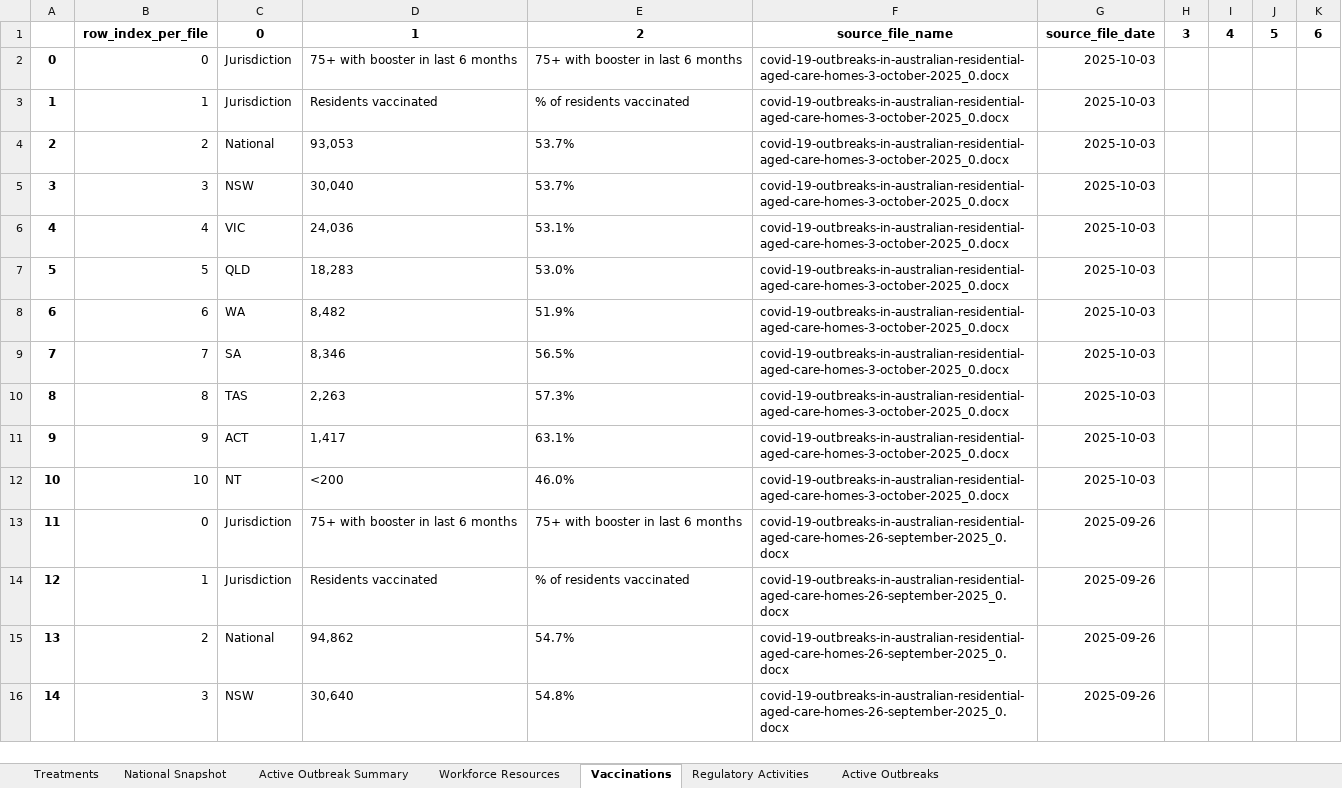
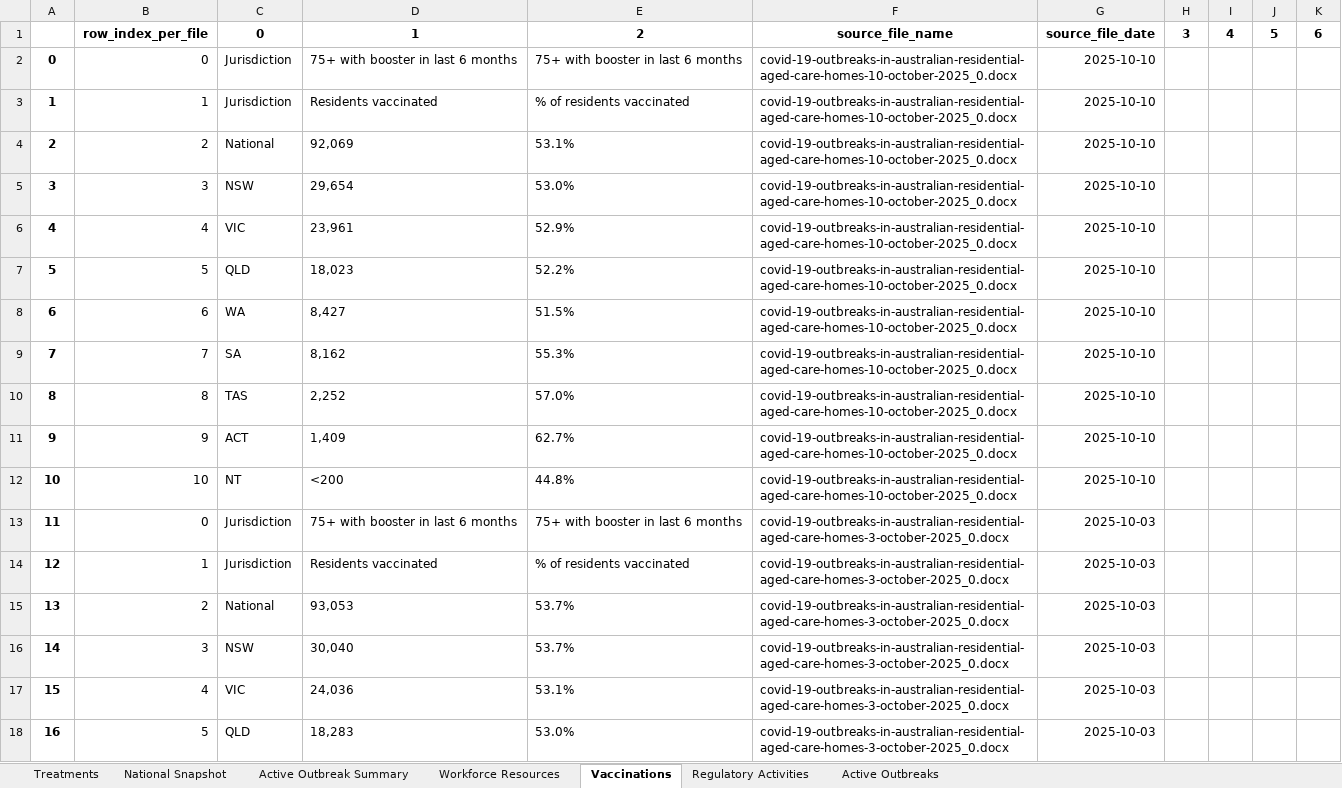
Before and after one commit to Mike-Honey/covid-19-au-vaccinations, an Excel workbook: health-aged-care/health-aged-care.xlsx, sheet Vaccinations, drawn as a sheet; only a part is shown; the shorter side is filled out with more unchanged rows; values as stored, in another font and other column widths than the file's, no borders; addresses are those after the commit; the diff names each change by its address in the sheet, - before the commit and + after, or states it on an @@ line.

```diff
--- a/health-aged-care/health-aged-care.xlsx (sheet Vaccinations)
+++ b/health-aged-care/health-aged-care.xlsx (sheet Vaccinations)
+row 2: 0 | 0 | Jurisdiction | 75+ with booster in last 6 months | 75+ with booster in last 6 months | covid-19-outbreaks-in-australian-residential-aged-care-homes-10-october-2025_0.docx | 2025-10-10
+row 3: 1 | 1 | Jurisdiction | Residents vaccinated | % of residents vaccinated | covid-19-outbreaks-in-australian-residential-aged-care-homes-10-october-2025_0.docx | 2025-10-10
+row 4: 2 | 2 | National | 92,069 | 53.1% | covid-19-outbreaks-in-australian-residential-aged-care-homes-10-october-2025_0.docx | 2025-10-10
+row 5: 3 | 3 | NSW | 29,654 | 53.0% | covid-19-outbreaks-in-australian-residential-aged-care-homes-10-october-2025_0.docx | 2025-10-10
+row 6: 4 | 4 | VIC | 23,961 | 52.9% | covid-19-outbreaks-in-australian-residential-aged-care-homes-10-october-2025_0.docx | 2025-10-10
+row 7: 5 | 5 | QLD | 18,023 | 52.2% | covid-19-outbreaks-in-australian-residential-aged-care-homes-10-october-2025_0.docx | 2025-10-10
+row 8: 6 | 6 | WA | 8,427 | 51.5% | covid-19-outbreaks-in-australian-residential-aged-care-homes-10-october-2025_0.docx | 2025-10-10
+row 9: 7 | 7 | SA | 8,162 | 55.3% | covid-19-outbreaks-in-australian-residential-aged-care-homes-10-october-2025_0.docx | 2025-10-10
+row 10: 8 | 8 | TAS | 2,252 | 57.0% | covid-19-outbreaks-in-australian-residential-aged-care-homes-10-october-2025_0.docx | 2025-10-10
+row 11: 9 | 9 | ACT | 1,409 | 62.7% | covid-19-outbreaks-in-australian-residential-aged-care-homes-10-october-2025_0.docx | 2025-10-10
+row 12: 10 | 10 | NT | <200 | 44.8% | covid-19-outbreaks-in-australian-residential-aged-care-homes-10-october-2025_0.docx | 2025-10-10
@@ column A renumbered from row 13 down @@
```
Also changed, not shown: sheet Active Outbreaks, sheet Active Outbreak Summary, sheet National Snapshot, sheet Regulatory Activities, sheet Workforce Resources, sheet Treatments, 2 other files.
